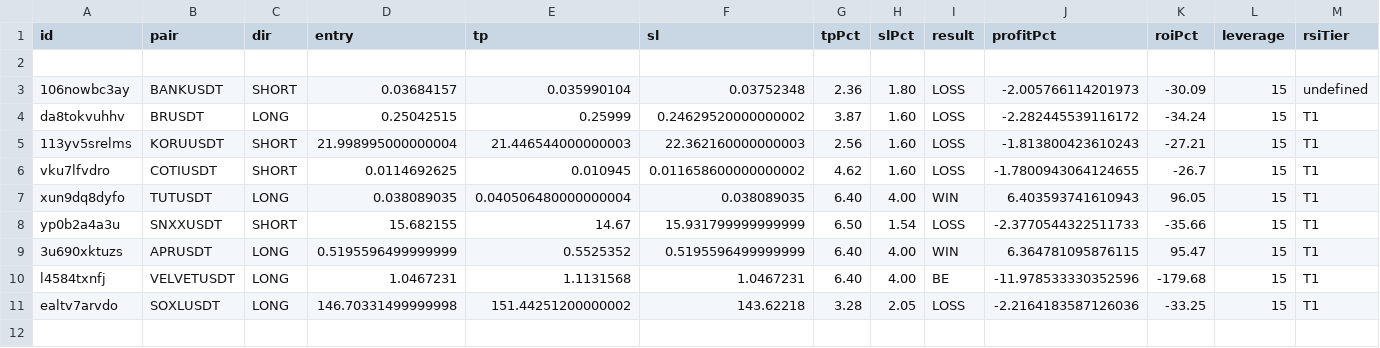
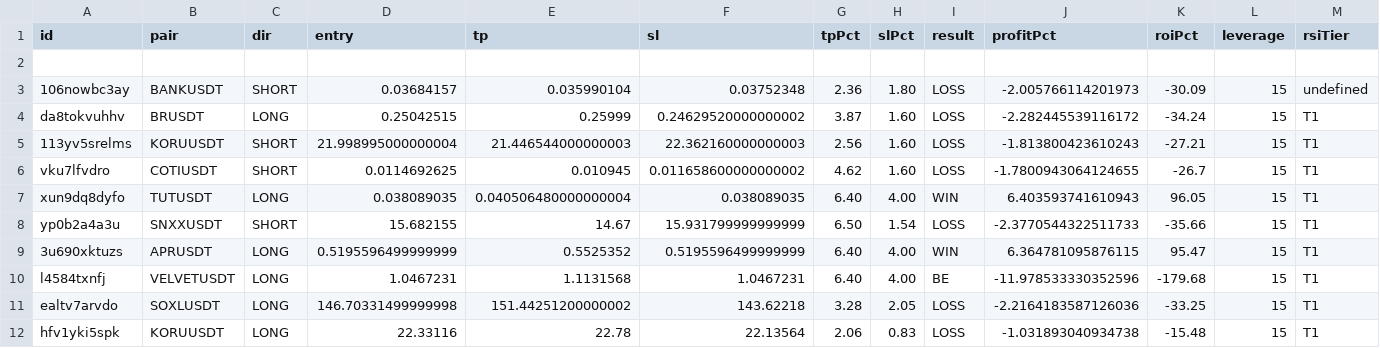
Before and after one commit to kangscalpingv3/kangscalping, a CSV file: trades_v14.csv, drawn as a sheet; only a part is shown; rows hold the shown columns only; the diff names each change by its address in the sheet, - before the commit and + after, or states it on an @@ line.

Commit message:
Trade closed: KORUUSDT LOSS

```diff
--- a/trades_v14.csv
+++ b/trades_v14.csv
+row 12: hfv1yki5spk | KORUUSDT | LONG | 22.33116 | 22.78 | 22.13564 | 2.06 | 0.83 | LOSS | -1.031893040934738 | -15.48 | 15 | T1
```
